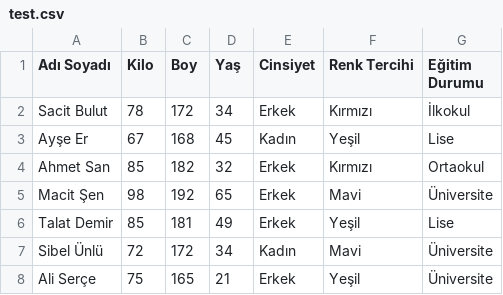
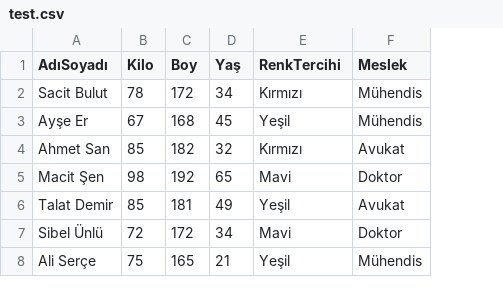
Before and after one commit to EkremOncu/Yapay-Zeka, a CSV file: Src/1- DataPreparation/test.csv, drawn as a sheet; removed rows and columns are numbered as before the commit, all else as after; the diff names each change by its address in the sheet, - before the commit and + after, or states it on an @@ line.

Commit message:
test.csv adj

```diff
--- a/Src/1- DataPreparation/test.csv
+++ b/Src/1- DataPreparation/test.csv
-column E (Cinsiyet), rows 2-8: Erkek | Kadın | Erkek | Erkek | Erkek | Kadın | Erkek
-column G (Eğitim Durumu), rows 2-8: İlkokul | Lise | Ortaokul | Üniversite | Lise | Üniversite | Üniversite
+column F (Meslek), rows 2-8: Mühendis | Mühendis | Avukat | Doktor | Avukat | Doktor | Mühendis
-A1: Adı Soyadı
+A1: AdıSoyadı
-E1: Renk Tercihi
+E1: RenkTercihi
```
